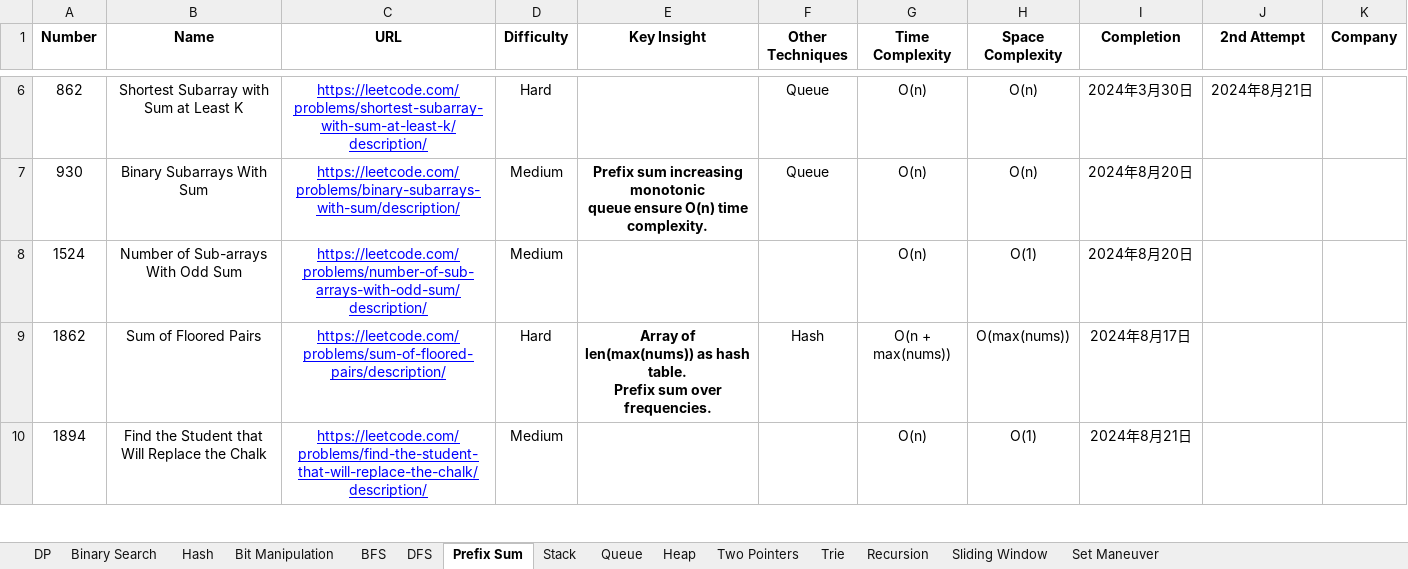
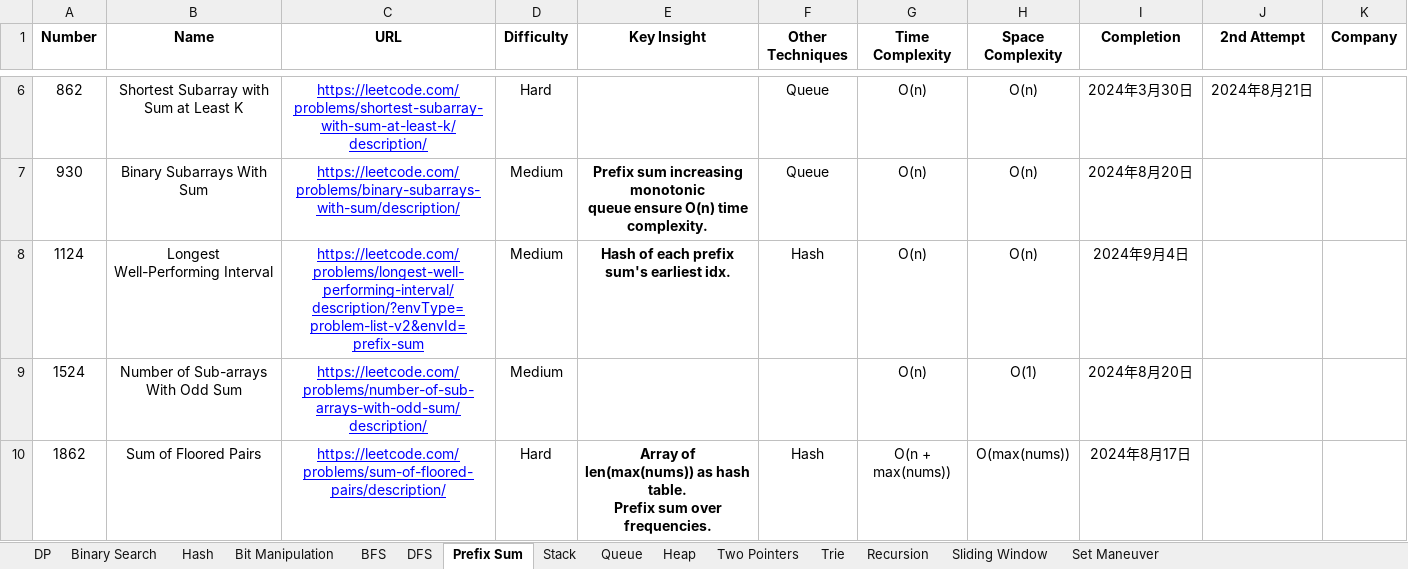
Before and after one commit to StarsExpress/LeetCode-Repository, an Excel workbook: LeetCode Techniques.xlsx, sheet Prefix Sum, drawn as a sheet; only a part is shown, gaps mark what is left out; the shorter side is filled out with more unchanged rows; values as stored, in another font and other column widths than the file's, no borders; conditional formats not drawn; the diff names each change by its address in the sheet, - before the commit and + after, or states it on an @@ line.

```diff
--- a/LeetCode Techniques.xlsx (sheet Prefix Sum)
+++ b/LeetCode Techniques.xlsx (sheet Prefix Sum)
+row 8: 1124 | Longest Well-Performing Interval | https://leetcode.com/problems/longest-well-performing-interval/description/?envType=problem-list-v2&envId=prefix-sum | Medium | Hash of each prefix sum's earliest idx. | Hash | O(n) | O(n) | 2024年9月4日
```
Also changed, not shown: sheet BFS, sheet Two Pointers, sheet Hash, 15 other files.
